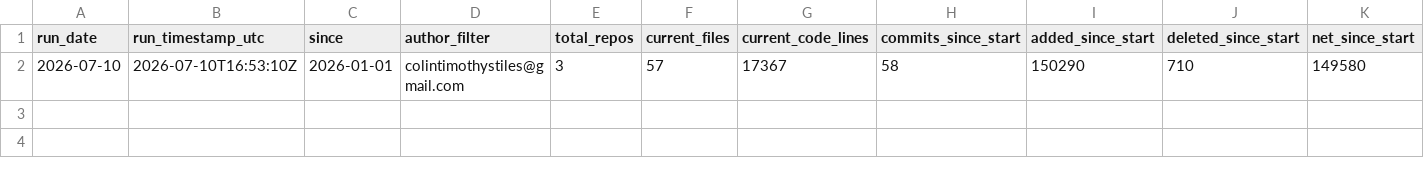
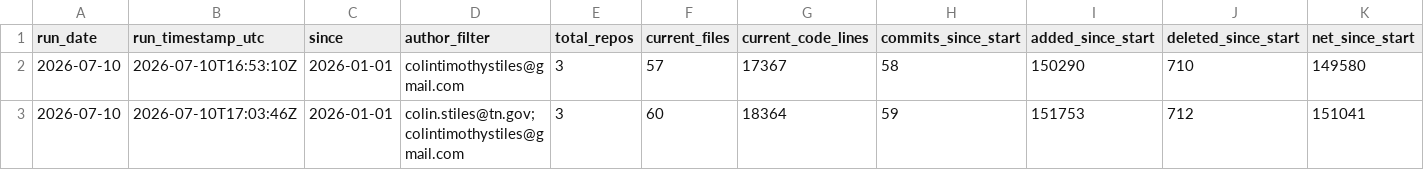
Before and after one commit to colinstiles/cts-code-metrics, a CSV file: data/run_summary_history.csv, drawn as a sheet.

```diff
--- a/data/run_summary_history.csv
+++ b/data/run_summary_history.csv
@@ -2 +2,2 @@ run_date,run_timestamp_utc,since,author_filter,total_repos,current_files,current
 2026-07-10,2026-07-10T16:53:10Z,2026-01-01,colintimothystiles@gmail.com,3,57,17367,58,150290,710,149580
+2026-07-10,2026-07-10T17:03:46Z,2026-01-01,colin.stiles@tn.gov;colintimothystiles@gmail.com,3,60,18364,59,151753,712,151041
```
Also changed, not shown: data/current_loc_by_language.csv, data/repo_summary_history.csv, 5 other files.
